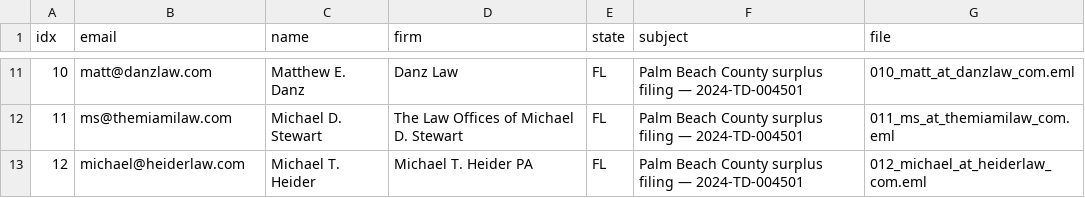
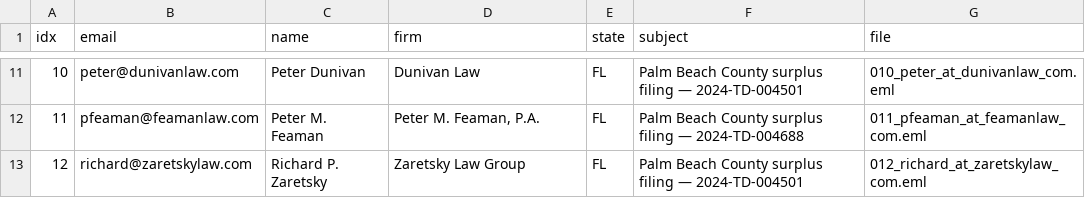
Before and after one commit to daveestaaqui/revenue-engine, a CSV file: outreach/drafts/_MANIFEST.csv, drawn as a sheet; only a part is shown, gaps mark what is left out; the diff covers the shown part only.

```diff
--- a/outreach/drafts/_MANIFEST.csv
+++ b/outreach/drafts/_MANIFEST.csv
@@ -11,3 +11,3 @@ idx,email,name,firm,state,subject,file
-10,matt@danzlaw.com,Matthew E. Danz,Danz Law,FL,Palm Beach County surplus filing — 2024-TD-004501,010_matt_at_danzlaw_com.eml
-11,ms@themiamilaw.com,Michael D. Stewart,The Law Offices of Michael D. Stewart,FL,Palm Beach County surplus filing — 2024-TD-004501,011_ms_at_themiamilaw_com.eml
-12,michael@heiderlaw.com,Michael T. Heider,Michael T. Heider PA,FL,Palm Beach County surplus filing — 2024-TD-004501,012_michael_at_heiderlaw_com.eml
+10,peter@dunivanlaw.com,Peter Dunivan,Dunivan Law,FL,Palm Beach County surplus filing — 2024-TD-004501,010_peter_at_dunivanlaw_com.eml
+11,pfeaman@feamanlaw.com,Peter M. Feaman,"Peter M. Feaman, P.A.",FL,Palm Beach County surplus filing — 2024-TD-004688,011_pfeaman_at_feamanlaw_com.eml
+12,richard@zaretskylaw.com,Richard P. Zaretsky,Zaretsky Law Group,FL,Palm Beach County surplus filing — 2024-TD-004501,012_richard_at_zaretskylaw_com.eml
```
Also changed, not shown: 29 edited cells elsewhere in this file, outreach/form_submissions_log.csv.
